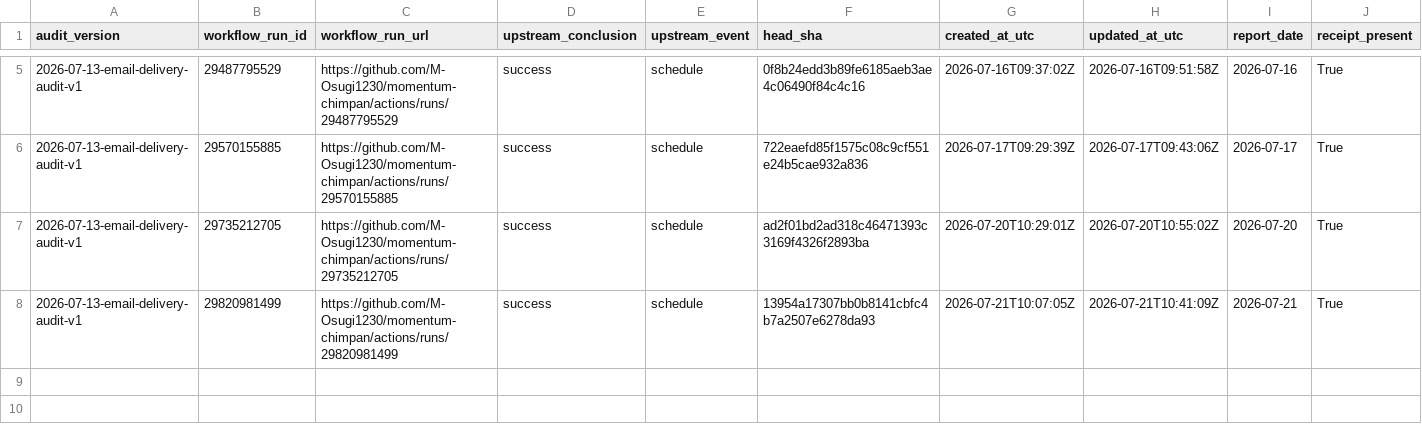
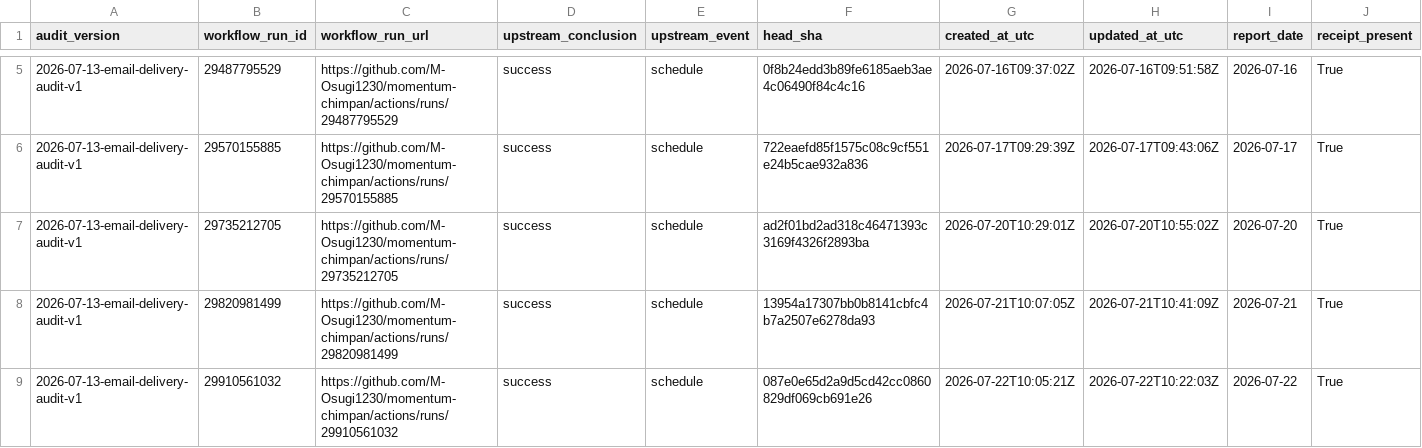
Before and after one commit to M-Osugi1230/momentum-chimpan, a CSV file: research/operations/email_delivery_audit.csv, drawn as a sheet; only a part is shown, gaps mark what is left out; rows hold the shown columns only; the diff names each change by its address in the sheet, - before the commit and + after, or states it on an @@ line.

```diff
--- a/research/operations/email_delivery_audit.csv
+++ b/research/operations/email_delivery_audit.csv
+row 9: 2026-07-13-email-delivery-audit-v1 | 29910561032 | https://github.com/M-Osugi1230/momentum-chimpan/actions/runs/29910561032 | success | schedule | 087e0e65d2a9d5cd42cc0860829df069cb691e26 | 2026-07-22T10:05:21Z | 2026-07-22T10:22:03Z | 2026-07-22 | True
```
Also changed, not shown: 1 other file.
